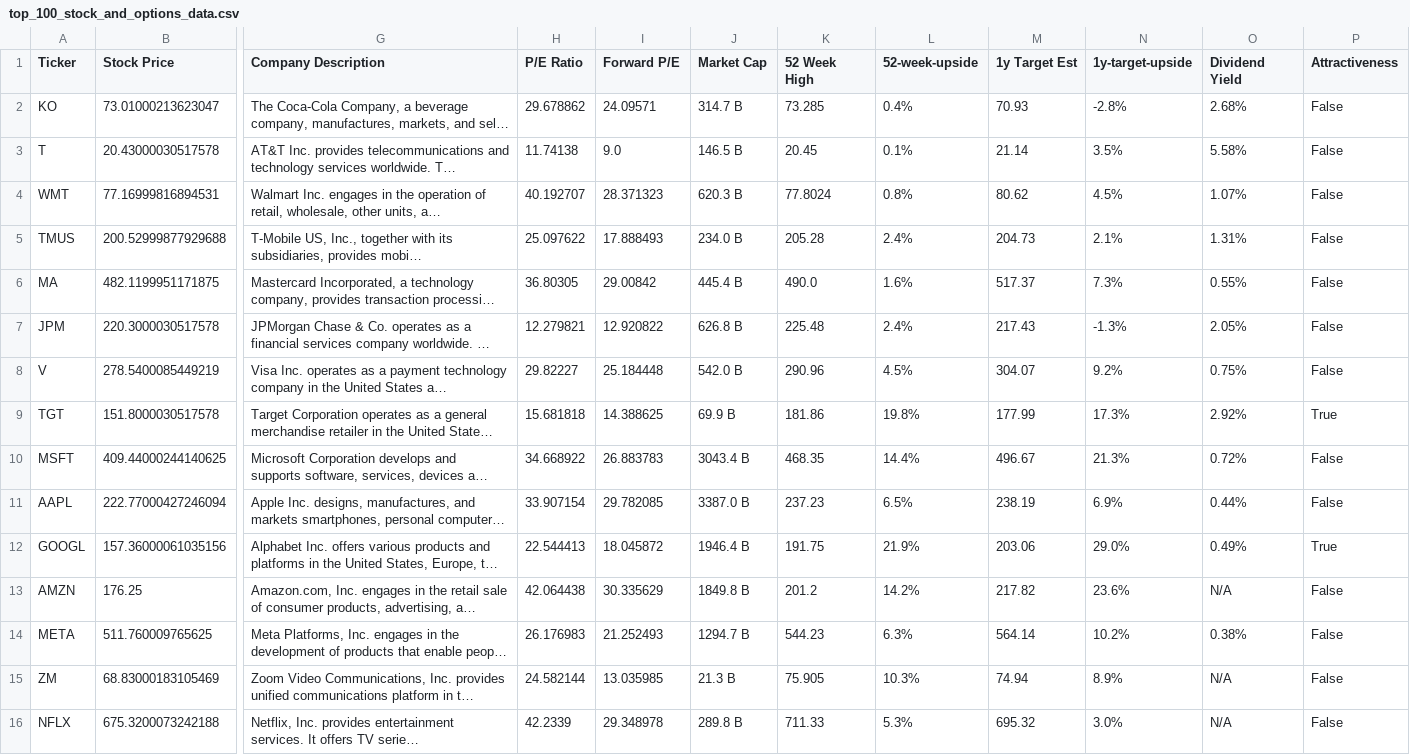
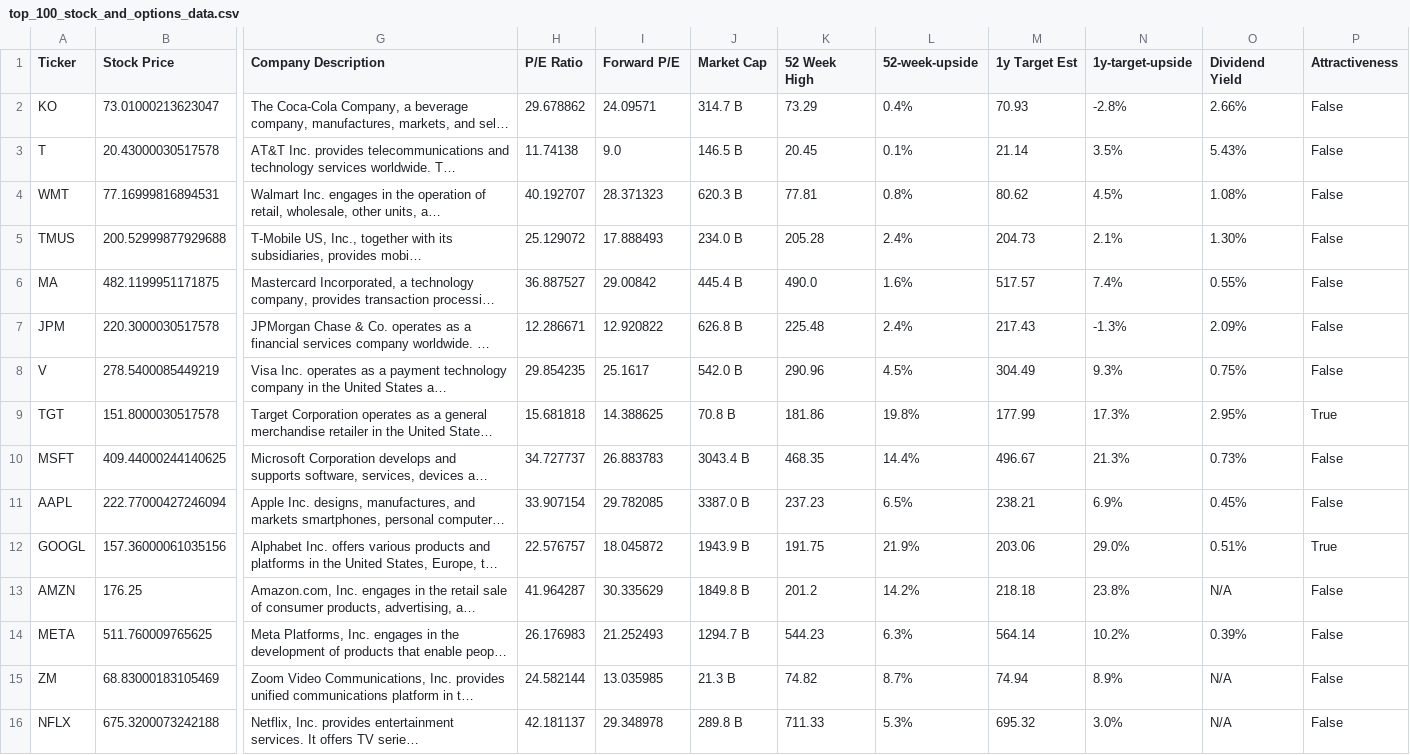
Before and after one commit to dparedesi/Call-Options-values, a CSV file: top_100_stock_and_options_data.csv, drawn as a sheet; only a part is shown, gaps mark what is left out; long unchanged cells end in …; the diff covers the shown part only; the diff names each change by its address in the sheet, - before the commit and + after, or states it on an @@ line.

Commit message:
Daily update CSV files

```diff
--- a/top_100_stock_and_options_data.csv
+++ b/top_100_stock_and_options_data.csv
-K2 (52 Week High): 73.285
+K2 (52 Week High): 73.29
-O2 (Dividend Yield): 2.68%
+O2 (Dividend Yield): 2.66%
-O3 (Dividend Yield): 5.58%
+O3 (Dividend Yield): 5.43%
-K4 (52 Week High): 77.8024
+K4 (52 Week High): 77.81
-O4 (Dividend Yield): 1.07%
+O4 (Dividend Yield): 1.08%
-H5 (P/E Ratio): 25.097622
+H5 (P/E Ratio): 25.129072
-O5 (Dividend Yield): 1.31%
+O5 (Dividend Yield): 1.30%
-H6 (P/E Ratio): 36.80305
+H6 (P/E Ratio): 36.887527
-M6 (1y Target Est): 517.37
+M6 (1y Target Est): 517.57
-N6 (1y-target-upside): 7.3%
+N6 (1y-target-upside): 7.4%
-H7 (P/E Ratio): 12.279821
+H7 (P/E Ratio): 12.286671
-O7 (Dividend Yield): 2.05%
+O7 (Dividend Yield): 2.09%
-H8 (P/E Ratio): 29.82227
+H8 (P/E Ratio): 29.854235
-I8 (Forward P/E): 25.184448
+I8 (Forward P/E): 25.1617
-M8 (1y Target Est): 304.07
+M8 (1y Target Est): 304.49
-N8 (1y-target-upside): 9.2%
+N8 (1y-target-upside): 9.3%
-J9 (Market Cap): 69.9 B
+J9 (Market Cap): 70.8 B
-O9 (Dividend Yield): 2.92%
+O9 (Dividend Yield): 2.95%
-H10 (P/E Ratio): 34.668922
+H10 (P/E Ratio): 34.727737
-O10 (Dividend Yield): 0.72%
+O10 (Dividend Yield): 0.73%
-M11 (1y Target Est): 238.19
+M11 (1y Target Est): 238.21
-O11 (Dividend Yield): 0.44%
+O11 (Dividend Yield): 0.45%
-H12 (P/E Ratio): 22.544413
+H12 (P/E Ratio): 22.576757
-J12 (Market Cap): 1946.4 B
+J12 (Market Cap): 1943.9 B
-O12 (Dividend Yield): 0.49%
+O12 (Dividend Yield): 0.51%
-H13 (P/E Ratio): 42.064438
+H13 (P/E Ratio): 41.964287
-M13 (1y Target Est): 217.82
+M13 (1y Target Est): 218.18
-N13 (1y-target-upside): 23.6%
+N13 (1y-target-upside): 23.8%
-O14 (Dividend Yield): 0.38%
+O14 (Dividend Yield): 0.39%
-K15 (52 Week High): 75.905
+K15 (52 Week High): 74.82
-L15 (52-week-upside): 10.3%
+L15 (52-week-upside): 8.7%
-H16 (P/E Ratio): 42.2339
+H16 (P/E Ratio): 42.181137
```
Also changed, not shown: 30 edited cells elsewhere in this file.
